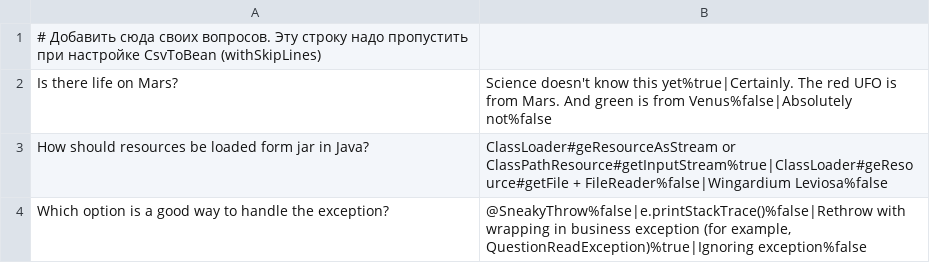
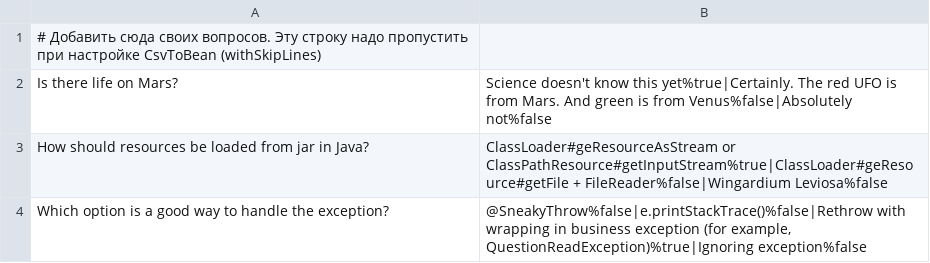
Before and after one commit to manrovich/2024-05-otus-spring-petrov, a CSV file: hw02-annotation-config/src/main/resources/questions.csv, drawn as a sheet.

```diff
--- a/hw02-annotation-config/src/main/resources/questions.csv
+++ b/hw02-annotation-config/src/main/resources/questions.csv
@@ -2,3 +2,3 @@
 Is there life on Mars?;Science doesn't know this yet%true|Certainly. The red UFO is from Mars. And green is from Venus%false|Absolutely not%false
-How should resources be loaded form jar in Java?;ClassLoader#geResourceAsStream or ClassPathResource#getInputStream%true|ClassLoader#geResource#getFile + FileReader%false|Wingardium Leviosa%false
+How should resources be loaded from jar in Java?;ClassLoader#geResourceAsStream or ClassPathResource#getInputStream%true|ClassLoader#geResource#getFile + FileReader%false|Wingardium Leviosa%false
 Which option is a good way to handle the exception?;@SneakyThrow%false|e.printStackTrace()%false|Rethrow with wrapping in business exception (for example, QuestionReadException)%true|Ignoring exception%false
```
Also changed, not shown: 13 other files.
